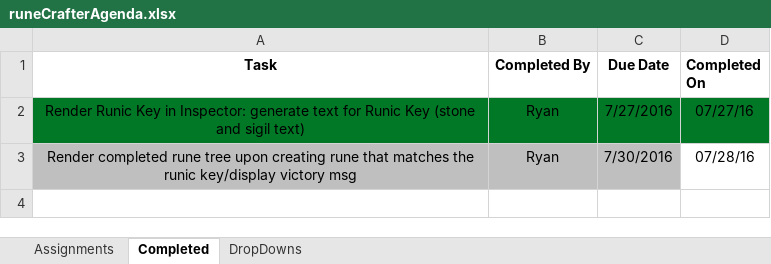
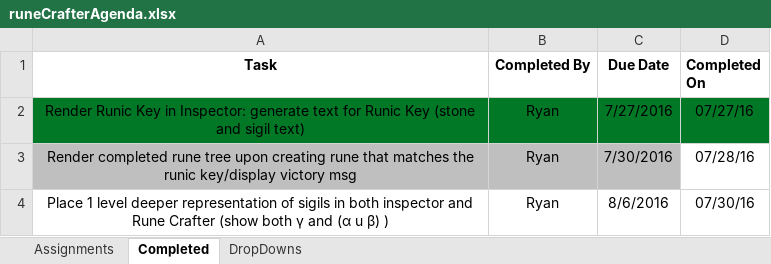
Before and after one commit to turtles-app/tutorial2, an Excel workbook: runeCrafterAgenda.xlsx, sheet Completed, drawn as a sheet; values as stored, in another font and other column widths than the file's, no borders; conditional formats not drawn; the diff names each change by its address in the sheet, - before the commit and + after, or states it on an @@ line.

Commit message:
Updated rune crafter and inspector to show first order construction of sigils

```diff
--- a/runeCrafterAgenda.xlsx (sheet Completed)
+++ b/runeCrafterAgenda.xlsx (sheet Completed)
+row 4: Place 1 level deeper representation of sigils in both inspector and Rune Crafter (show both γ and (α u β) ) | Ryan | 8/6/2016 | 07/30/16
```
Also changed, not shown: sheet Assignments, 9 other files.
